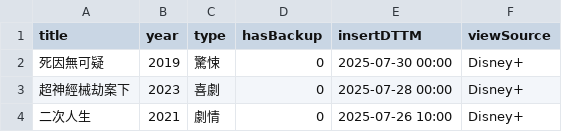
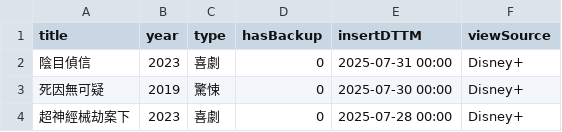
Before and after one commit to jackfclee/my-apps, a CSV file: collections/movie/MyMovie.csv, drawn as a sheet; only a part is shown; the shorter side is filled out with more unchanged rows; the diff names each change by its address in the sheet, - before the commit and + after, or states it on an @@ line.

Commit message:
Update MyMovie.csv

```diff
--- a/collections/movie/MyMovie.csv
+++ b/collections/movie/MyMovie.csv
+row 2: 陰目偵信 | 2023 | 喜劇 | 0 | 2025-07-31 00:00 | Disney+
```
